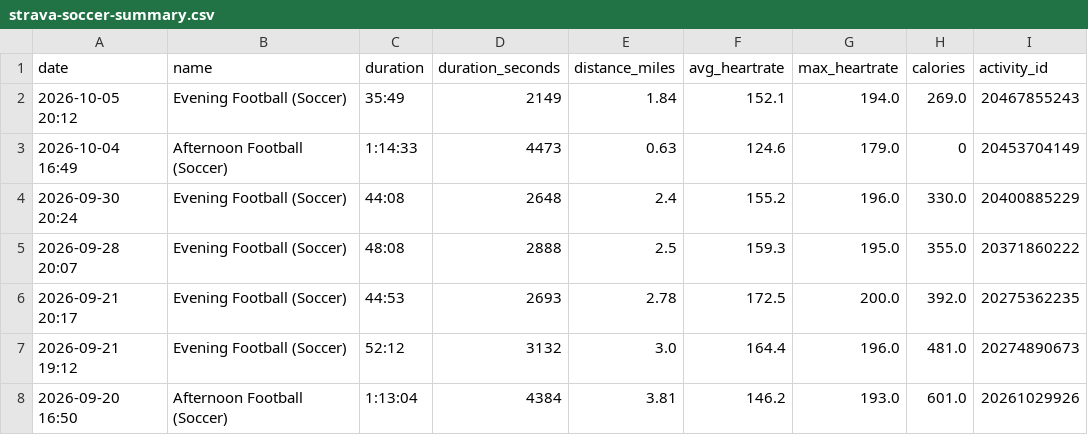
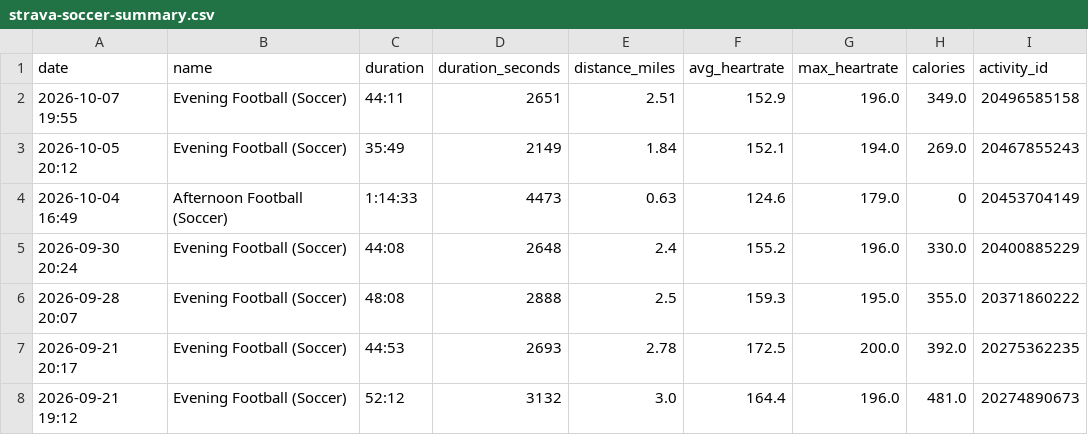
Before and after one commit to malcalakovalski/stravalytics, a CSV file: data/strava-soccer-summary.csv, drawn as a sheet; only a part is shown; the shorter side is filled out with more unchanged rows; the diff names each change by its address in the sheet, - before the commit and + after, or states it on an @@ line.

```diff
--- a/data/strava-soccer-summary.csv
+++ b/data/strava-soccer-summary.csv
+row 2: 2026-10-07 19:55 | Evening Football (Soccer) | 44:11 | 2651 | 2.51 | 152.9 | 196.0 | 349.0 | 20496585158
```
